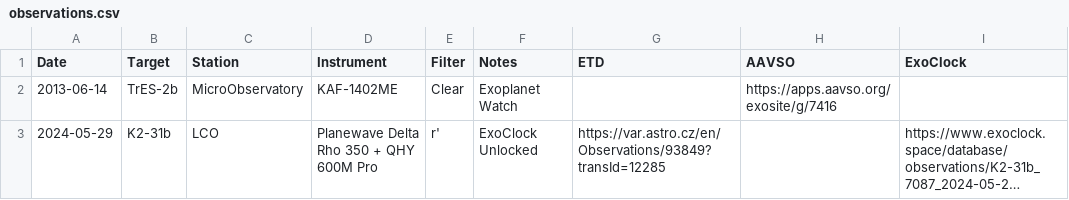
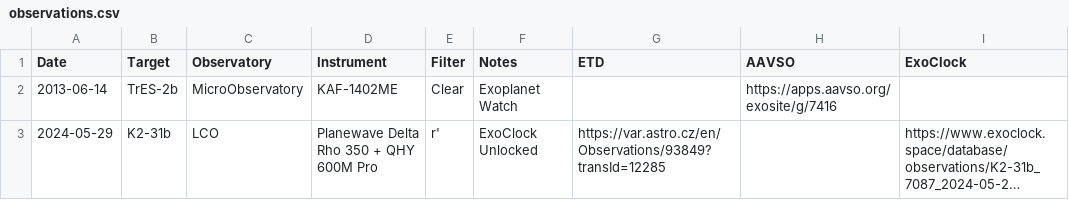
Before and after one commit to jruizluque/jruizluque.github.io, a CSV file: data/observations.csv, drawn as a sheet; only a part is shown; long unchanged cells end in ….

Commit message:
Change from "Station" to "Observatory" in observations list

```diff
--- a/data/observations.csv
+++ b/data/observations.csv
@@ -1,2 +1,2 @@
-Date,Target,Station,Instrument,Filter,Notes,ETD,AAVSO,ExoClock
+Date,Target,Observatory,Instrument,Filter,Notes,ETD,AAVSO,ExoClock
 2013-06-14,TrES-2b,MicroObservatory,KAF-1402ME,Clear,Exoplanet Watch,,https://apps.aavso.org/exosite/g/7416,
```
Also changed, not shown: 1 other file.
